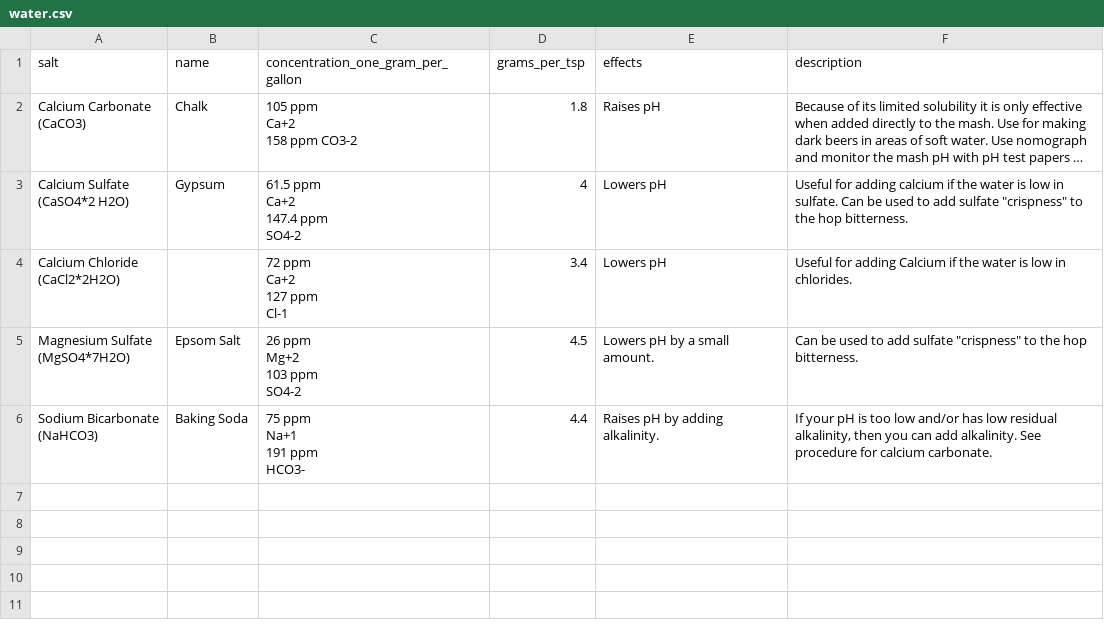
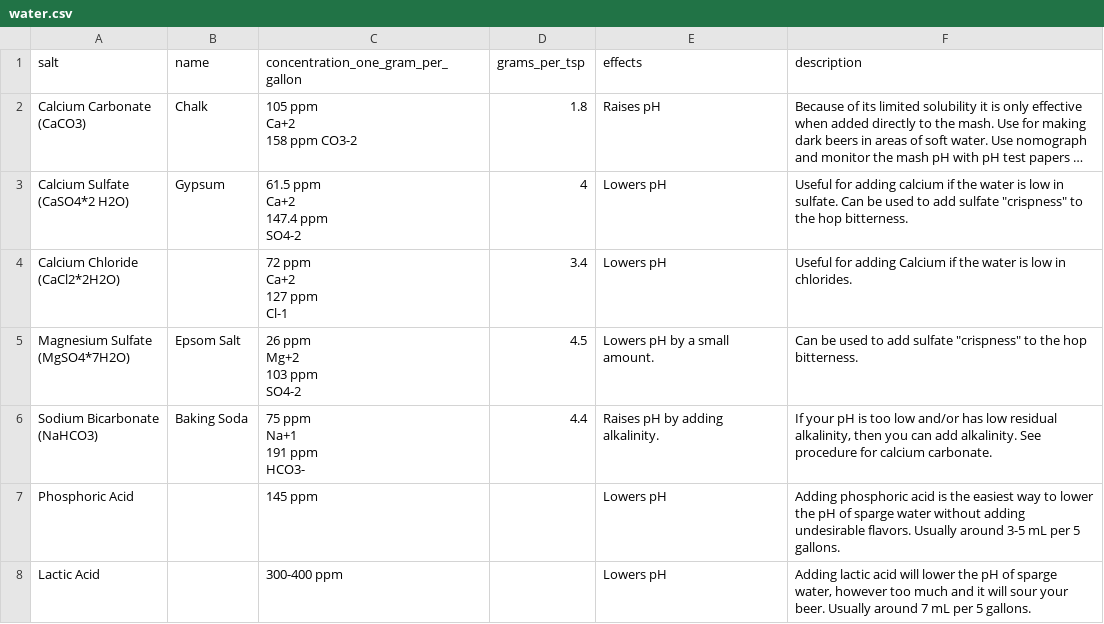
Before and after one commit to BrewBench/monitor, a CSV file: data/water.csv, drawn as a sheet; long unchanged cells end in …; the diff names each change by its address in the sheet, - before the commit and + after, or states it on an @@ line.

```diff
--- a/data/water.csv
+++ b/data/water.csv
+row 7: Phosphoric Acid |  | 145 ppm |  | Lowers pH | Adding phosphoric acid is the easiest way to lower the pH of sparge water without adding undesirable flavors. Usually around 3-5 mL per 5 gallons.
+row 8: Lactic Acid |  | 300-400 ppm |  | Lowers pH | Adding lactic acid will lower the pH of sparge water, however too much and it will sour your beer. Usually around 7 mL per 5 gallons.
```
Also changed, not shown: 9 other files.
